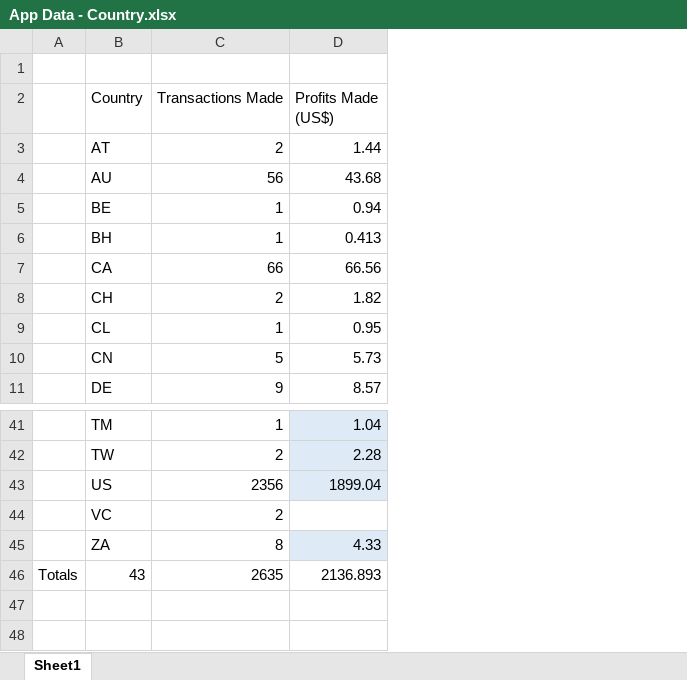
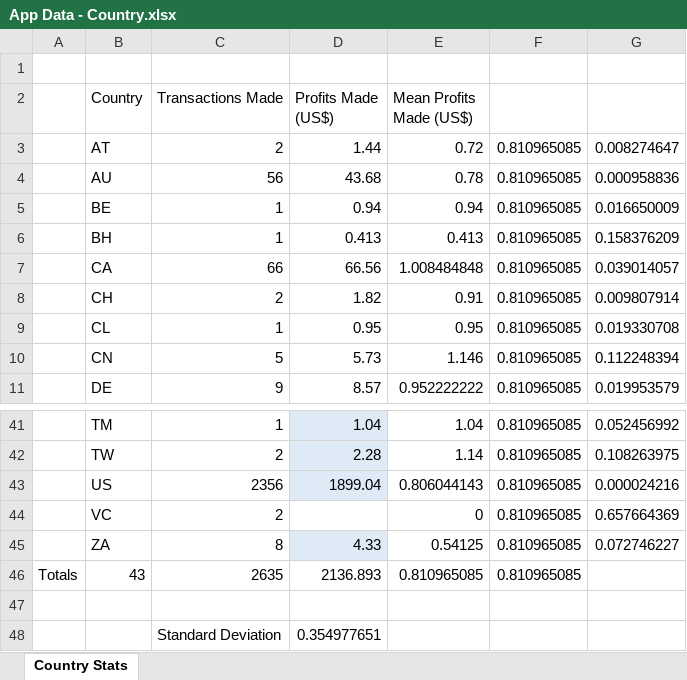
Before and after one commit to DragonRider0o0/CS-479R-Project, an Excel workbook: App Data - Country.xlsx, sheet Country Stats, drawn as a sheet; only a part is shown, gaps mark what is left out; values as stored, in another font and other column widths than the file's, no borders; the diff names each change by its address in the sheet, - before the commit and + after, or states it on an @@ line.

Commit message:
Added new things to the country file

```diff
--- a/App Data - Country.xlsx (sheet Country Stats)
+++ b/App Data - Country.xlsx (sheet Country Stats)
-sheet tab: Sheet1
+sheet tab: Country Stats
+column E (Mean Profits Made (US$)), rows 3-11: 0.72 | 0.78 | 0.94 | 0.413 | 1.008484848 | 0.91 | 0.95 | 1.146 | 0.952222222; rows 41-46: 1.04 | 1.14 | 0.806044143 | 0 | 0.54125 | 0.810965085
+column F, rows 3-11: all 0.810965085; rows 41-46: all 0.810965085
+column G, rows 3-11: 0.008274647 | 0.000958836 | 0.016650009 | 0.158376209 | 0.039014057 | 0.009807914 | 0.019330708 | 0.112248394 | 0.019953579; rows 41-45: 0.052456992 | 0.108263975 | 0.000024216 | 0.657664369 | 0.072746227
+row 47: (empty)
+row 48:  |  | Standard Deviation | 0.354977651
```
